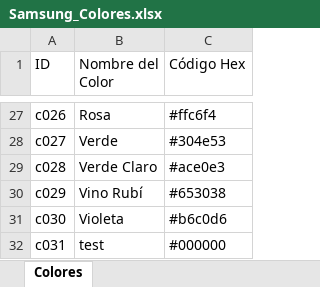
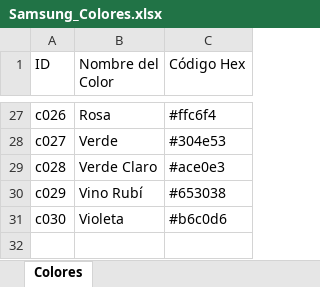
Before and after one commit to luphoeux/Catalogo-Samsung-2026, an Excel workbook: database/Samsung_Colores.xlsx, sheet Colores, drawn as a sheet; only a part is shown, gaps mark what is left out; values as stored, in another font and other column widths than the file's, no borders; the diff names each change by its address in the sheet, - before the commit and + after, or states it on an @@ line.

Commit message:
feat: Implement core catalog system with admin panel, data management, and supporting utilities, while updating server and removing legacy files.

```diff
--- a/database/Samsung_Colores.xlsx (sheet Colores)
+++ b/database/Samsung_Colores.xlsx (sheet Colores)
-row 32: c031 | test | #000000
```
Also changed, not shown: 28 other files.
